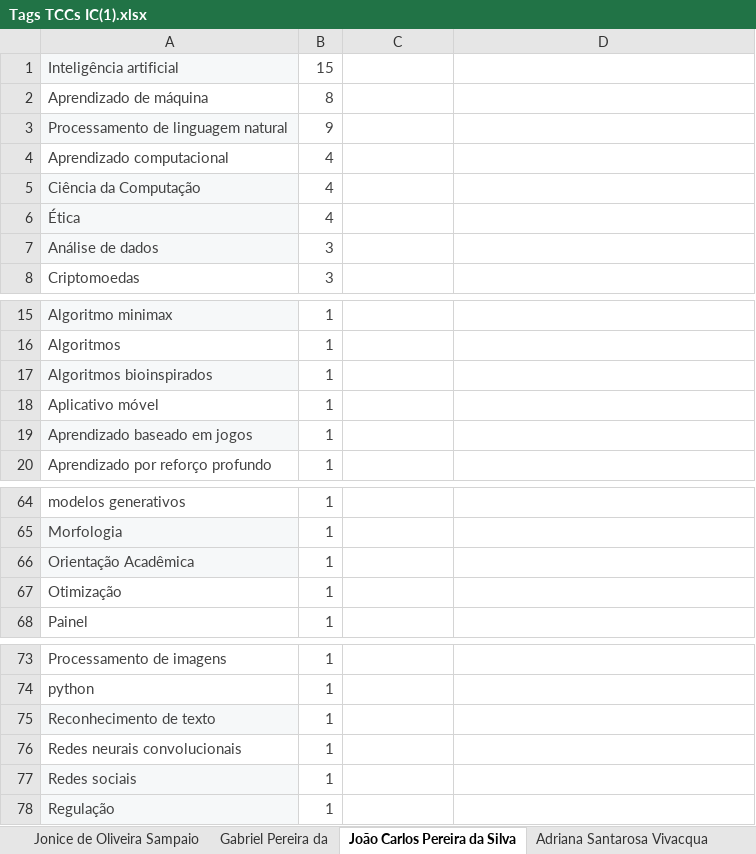
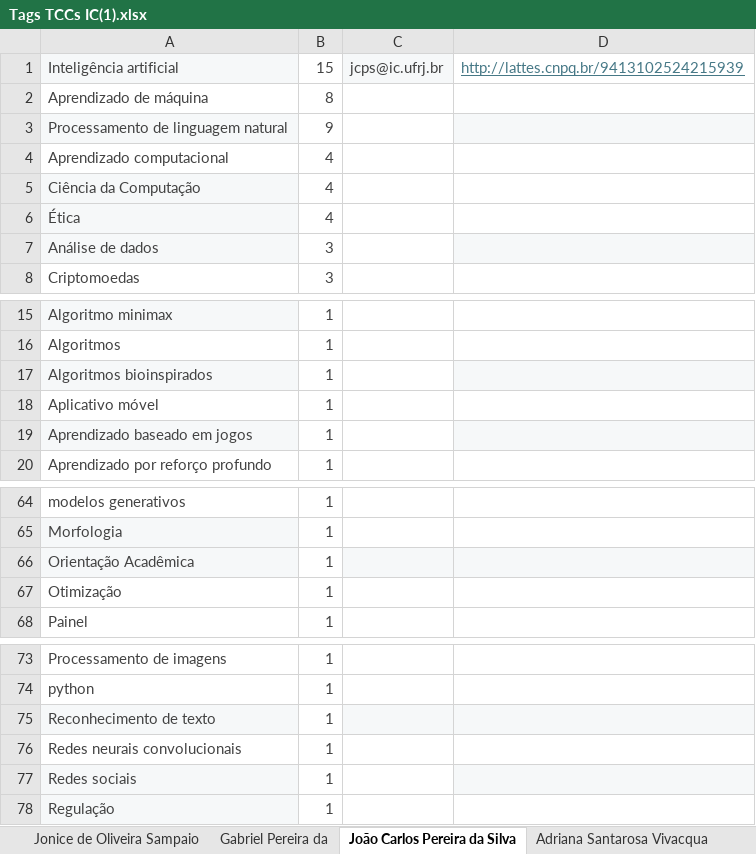
Before and after one commit to PedroSen/busque-seu-orientador, an Excel workbook: Tags TCCs IC(1).xlsx, sheet João Carlos Pereira da Silva, drawn as a sheet; only a part is shown, gaps mark what is left out; values as stored, in another font and other column widths than the file's, no borders; table styles not drawn; the diff names each change by its address in the sheet, - before the commit and + after, or states it on an @@ line.

Commit message:
Email e lattes

```diff
--- a/Tags TCCs IC(1).xlsx (sheet João Carlos Pereira da Silva)
+++ b/Tags TCCs IC(1).xlsx (sheet João Carlos Pereira da Silva)
-C1: (empty)
+C1: jcps@ic.ufrj.br
-C1 fill: none
+C1 fill: #F6F8F9
-D1: (empty)
+D1: http://lattes.cnpq.br/9413102524215939
-D3 fill: none
+D3 fill: #F6F8F9
-D7 fill: none
+D7 fill: #F6F8F9
-D17 fill: none
+D17 fill: #F6F8F9
-D19 fill: none
+D19 fill: #F6F8F9
-C66:D66 fill: none
+C66:D66 fill: #F6F8F9
-C75:D75 fill: none
+C75:D75 fill: #F6F8F9
-D77 fill: none
+D77 fill: #F6F8F9
```
Also changed, not shown: sheet Valéria Menezes Bastos, sheet Giseli Rabello Lopes, sheet Anamaria Martins Moreira, sheet Carolina Gil Marcelino, sheet Adriana Santarosa Vivacqua, sheet Jonice de Oliveira Sampaio, 8 more sheets, 4 other files.
